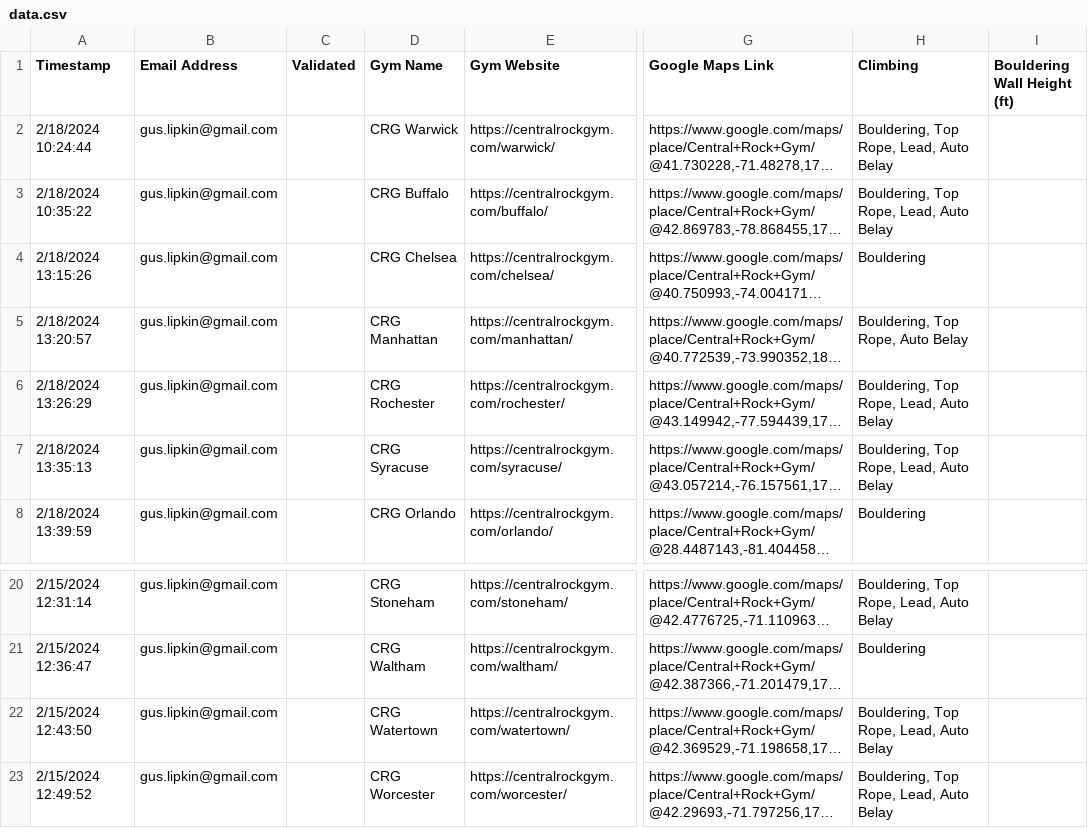
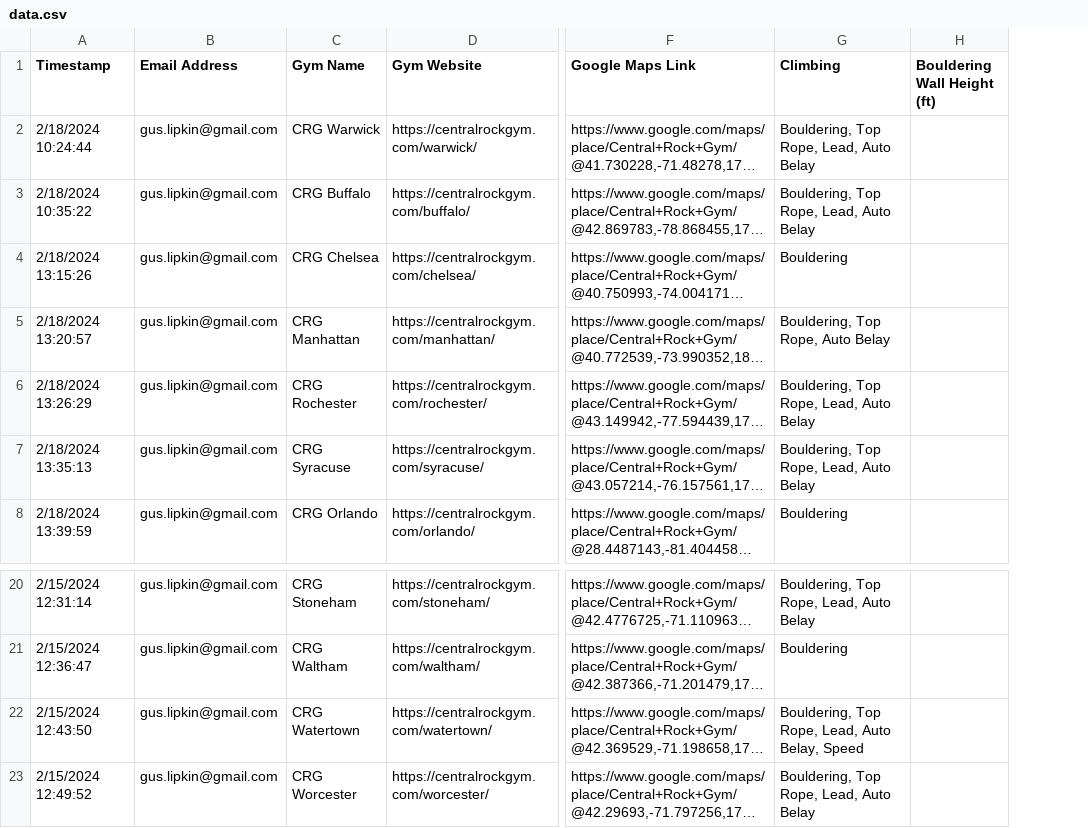
Before and after one commit to guslipkin/ClimbWith, a CSV file: data/data.csv, drawn as a sheet; only a part is shown, gaps mark what is left out; long unchanged cells end in …; removed rows and columns are numbered as before the commit, all else as after; the diff names each change by its address in the sheet, - before the commit and + after, or states it on an @@ line.

```diff
--- a/data/data.csv
+++ b/data/data.csv
-column C (Validated), empty
-G22 (Climbing): Bouldering, Top Rope, Lead, Auto Belay
+G22 (Climbing): Bouldering, Top Rope, Lead, Auto Belay, Speed
```
Also changed, not shown: data/column_grouping.csv, 2 other files.
